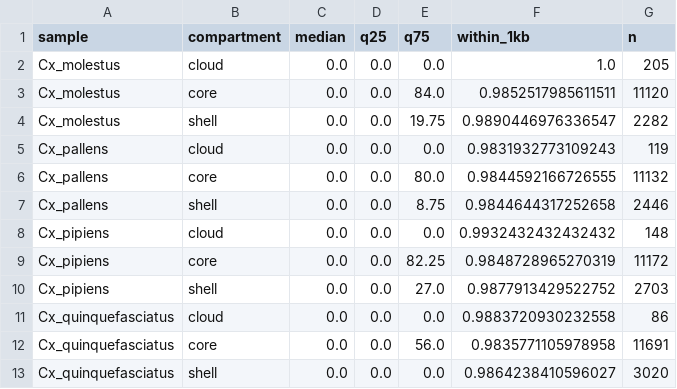
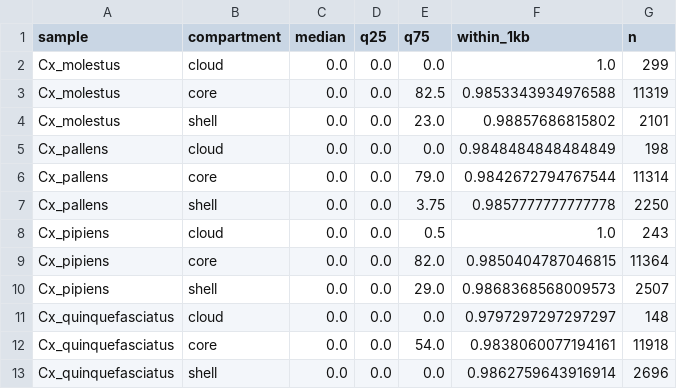
Before and after one commit to tylermaire/cx_pipiens_pangenome, a TSV file: results/repeats/te_gene_proximity_summary.tsv, drawn as a sheet.

```diff
--- a/results/repeats/te_gene_proximity_summary.tsv
+++ b/results/repeats/te_gene_proximity_summary.tsv
@@ -1,13 +1,13 @@
 sample	compartment	median	q25	q75	within_1kb	n
-Cx_molestus	cloud	0.0	0.0	0.0	1.0	205
-Cx_molestus	core	0.0	0.0	84.0	0.9852517985611511	11120
-Cx_molestus	shell	0.0	0.0	19.75	0.9890446976336547	2282
-Cx_pallens	cloud	0.0	0.0	0.0	0.9831932773109243	119
-Cx_pallens	core	0.0	0.0	80.0	0.9844592166726555	11132
-Cx_pallens	shell	0.0	0.0	8.75	0.9844644317252658	2446
-Cx_pipiens	cloud	0.0	0.0	0.0	0.9932432432432432	148
-Cx_pipiens	core	0.0	0.0	82.25	0.9848728965270319	11172
-Cx_pipiens	shell	0.0	0.0	27.0	0.9877913429522752	2703
-Cx_quinquefasciatus	cloud	0.0	0.0	0.0	0.9883720930232558	86
-Cx_quinquefasciatus	core	0.0	0.0	56.0	0.9835771105978958	11691
-Cx_quinquefasciatus	shell	0.0	0.0	0.0	0.9864238410596027	3020
+Cx_molestus	cloud	0.0	0.0	0.0	1.0	299
+Cx_molestus	core	0.0	0.0	82.5	0.9853343934976588	11319
+Cx_molestus	shell	0.0	0.0	23.0	0.98857686815802	2101
+Cx_pallens	cloud	0.0	0.0	0.0	0.9848484848484849	198
+Cx_pallens	core	0.0	0.0	79.0	0.9842672794767544	11314
+Cx_pallens	shell	0.0	0.0	3.75	0.9857777777777778	2250
+Cx_pipiens	cloud	0.0	0.0	0.5	1.0	243
+Cx_pipiens	core	0.0	0.0	82.0	0.9850404787046815	11364
+Cx_pipiens	shell	0.0	0.0	29.0	0.9868368568009573	2507
+Cx_quinquefasciatus	cloud	0.0	0.0	0.0	0.9797297297297297	148
+Cx_quinquefasciatus	core	0.0	0.0	54.0	0.9838060077194161	11918
+Cx_quinquefasciatus	shell	0.0	0.0	0.0	0.9862759643916914	2696
```
Also changed, not shown: results/cafe/gene_counts_filtered.tsv, results/cafe/significant_families.tsv, 12 other files.
